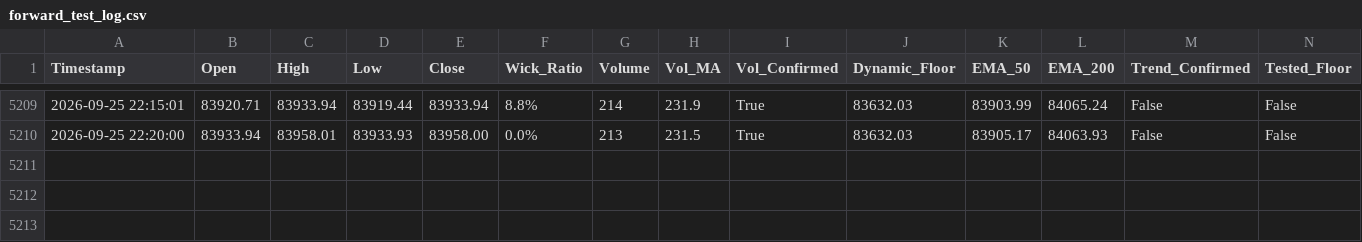
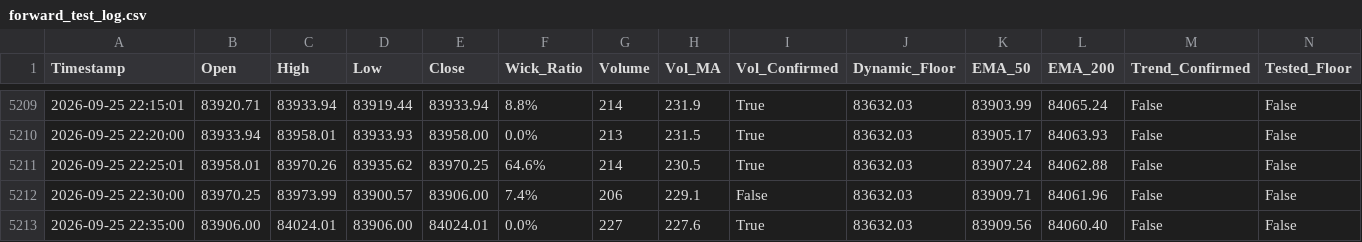
Before and after one commit to shashidaren/bitcoin-trading-bot, a CSV file: forward_test_log.csv, drawn as a sheet; only a part is shown, gaps mark what is left out; rows hold the shown columns only; the diff names each change by its address in the sheet, - before the commit and + after, or states it on an @@ line.

Commit message:
data collection 1501

```diff
--- a/forward_test_log.csv
+++ b/forward_test_log.csv
+row 5211: 2026-09-25 22:25:01 | 83958.01 | 83970.26 | 83935.62 | 83970.25 | 64.6% | 214 | 230.5 | True | 83632.03 | 83907.24 | 84062.88 | False | False
+row 5212: 2026-09-25 22:30:00 | 83970.25 | 83973.99 | 83900.57 | 83906.00 | 7.4% | 206 | 229.1 | False | 83632.03 | 83909.71 | 84061.96 | False | False
+row 5213: 2026-09-25 22:35:00 | 83906.00 | 84024.01 | 83906.00 | 84024.01 | 0.0% | 227 | 227.6 | True | 83632.03 | 83909.56 | 84060.40 | False | False
```
Also changed, not shown: 1 other file.
